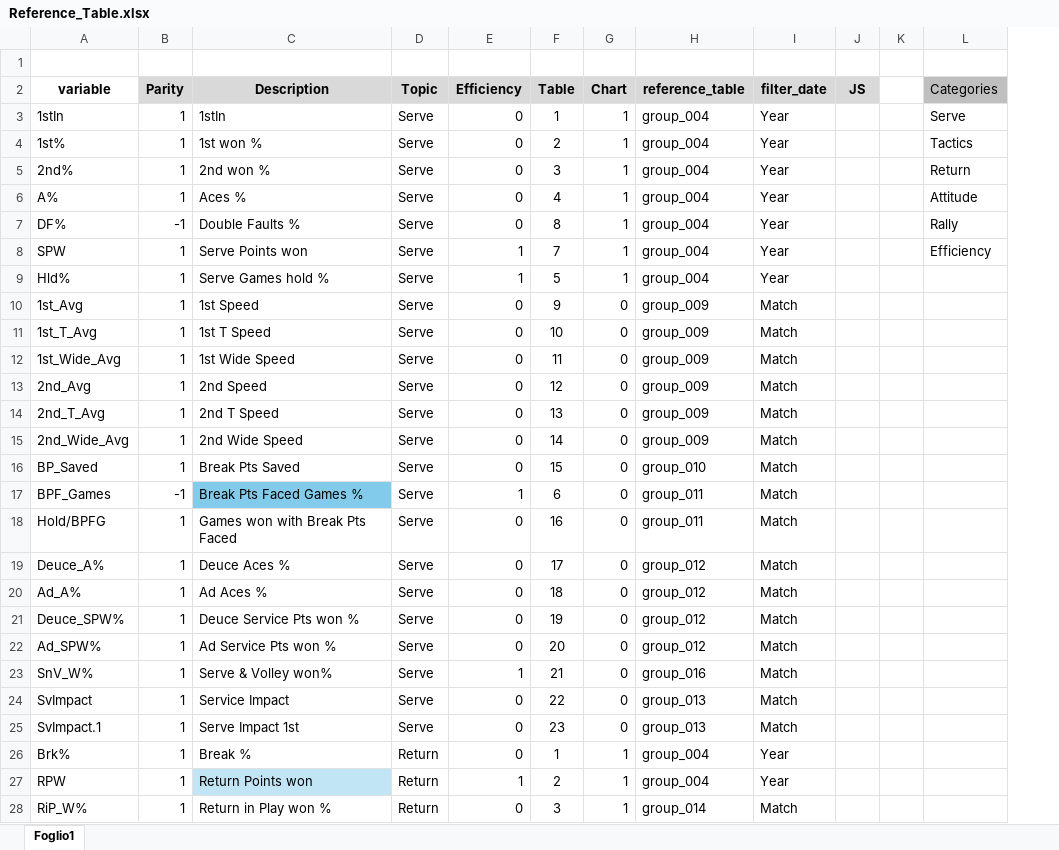
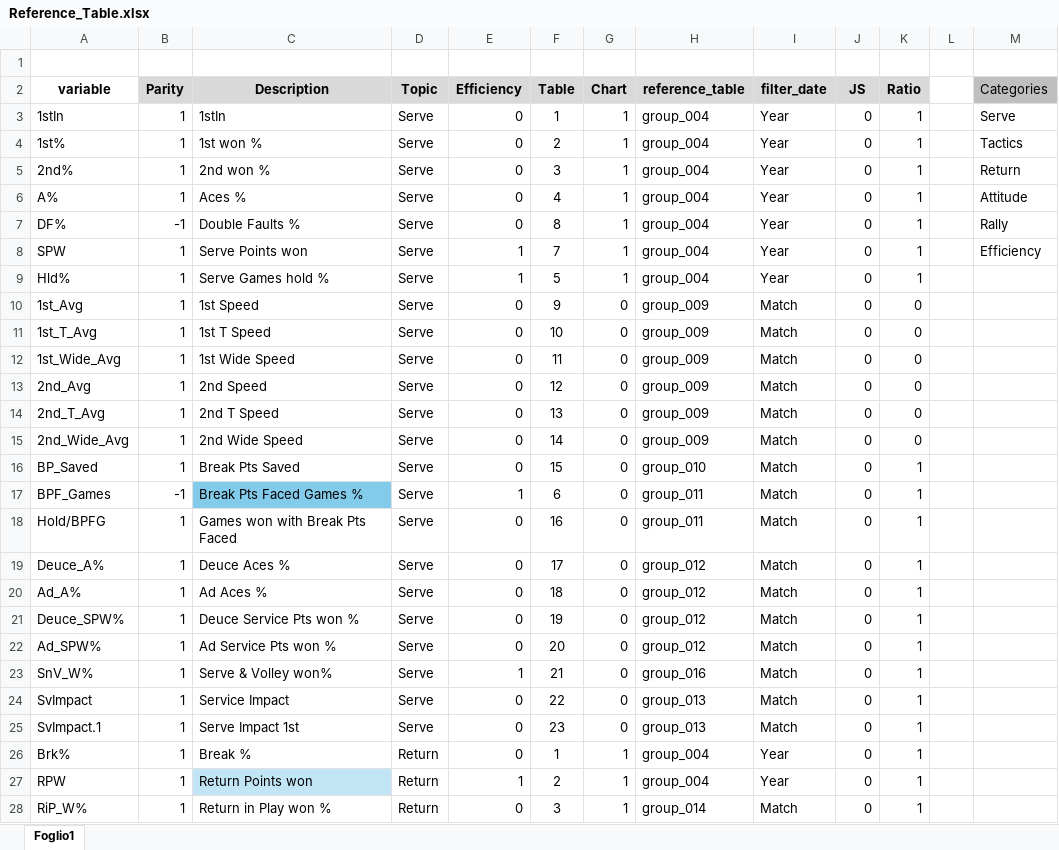
Before and after one commit to EdoardoCiato/TennisAnalyticsV3, an Excel workbook: Reference_Table.xlsx, sheet Foglio1, drawn as a sheet; only a part is shown; values as stored, in another font and other column widths than the file's, no borders; charts and pictures and table styles not drawn; the diff covers the shown part only; the diff names each change by its address in the sheet, - before the commit and + after, or states it on an @@ line.

Commit message:
feat: adjusted tables + sorting indicators

```diff
--- a/Reference_Table.xlsx (sheet Foglio1)
+++ b/Reference_Table.xlsx (sheet Foglio1)
+column K (Ratio), rows 3-28: 1 | 1 | 1 | 1 | 1 | 1 | 1 | 0 | 0 | 0 | 0 | 0 | 0 | 1 | 1 | 1 | 1 | 1 | 1 | 1 | 1 | 1 | 1 | 1 | 1 | 1
-J3:J28 (JS): (empty)
+J3:J28 (JS): 0
```
Also changed, not shown: 34 edited cells elsewhere in this sheet, charts or pictures, 4 other files.
